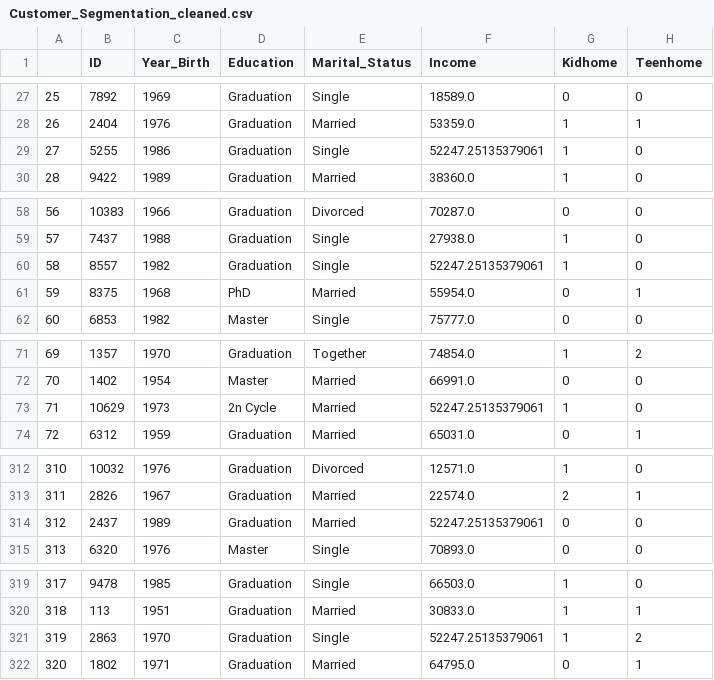
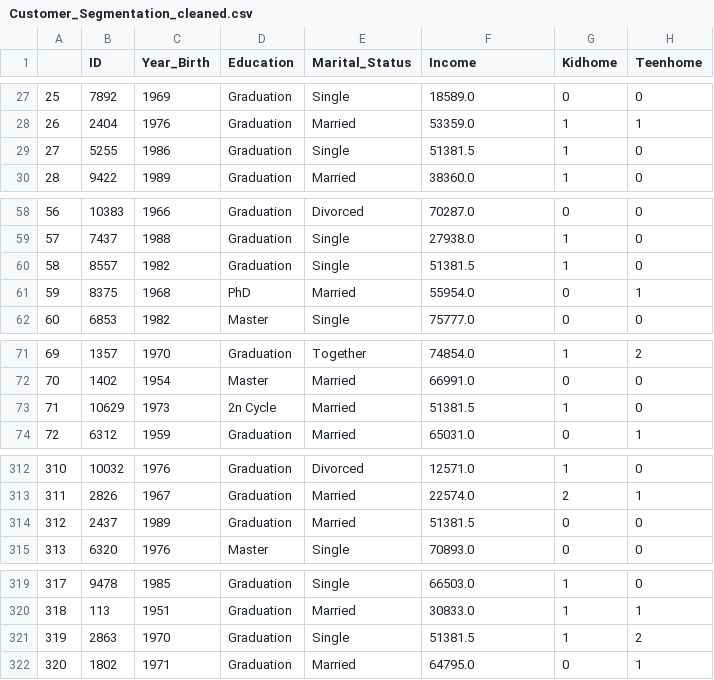
Before and after one commit to SsenogaHerman/GROUP_B_EVENING_RECESS, a CSV file: Customer_Segmentation_cleaned.csv, drawn as a sheet; only a part is shown, gaps mark what is left out; the diff covers the shown part only; the diff names each change by its address in the sheet, - before the commit and + after, or states it on an @@ line.

```diff
--- a/Customer_Segmentation_cleaned.csv
+++ b/Customer_Segmentation_cleaned.csv
-F29 (Income): 52247.25135379061
+F29 (Income): 51381.5
-F60 (Income): 52247.25135379061
+F60 (Income): 51381.5
-F73 (Income): 52247.25135379061
+F73 (Income): 51381.5
-F314 (Income): 52247.25135379061
+F314 (Income): 51381.5
-F321 (Income): 52247.25135379061
+F321 (Income): 51381.5
```
Also changed, not shown: 19 edited cells elsewhere in this file, cleaned_dataset.csv, 6 other files.
